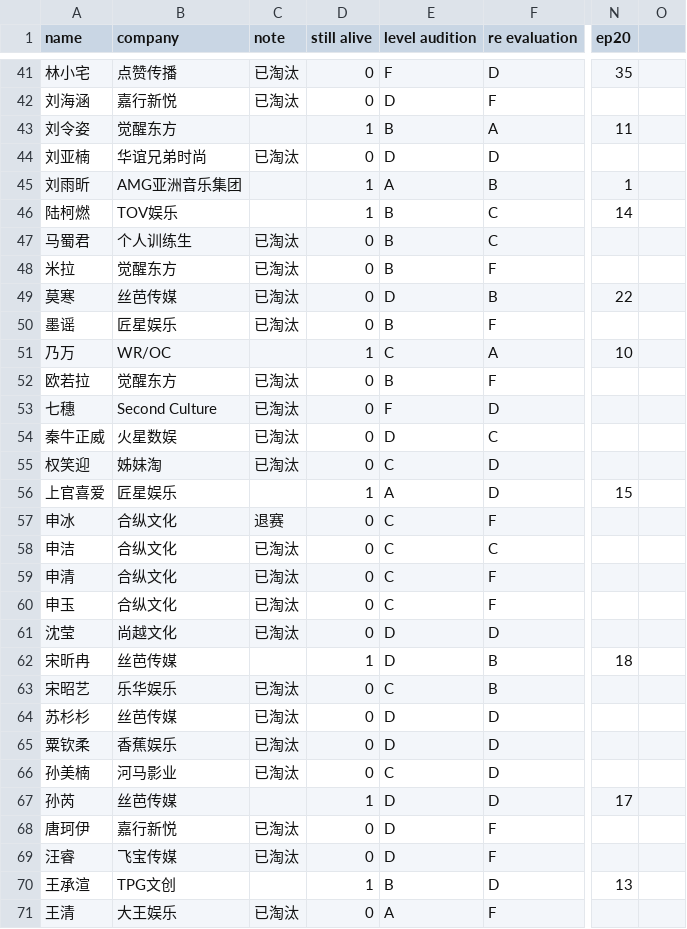
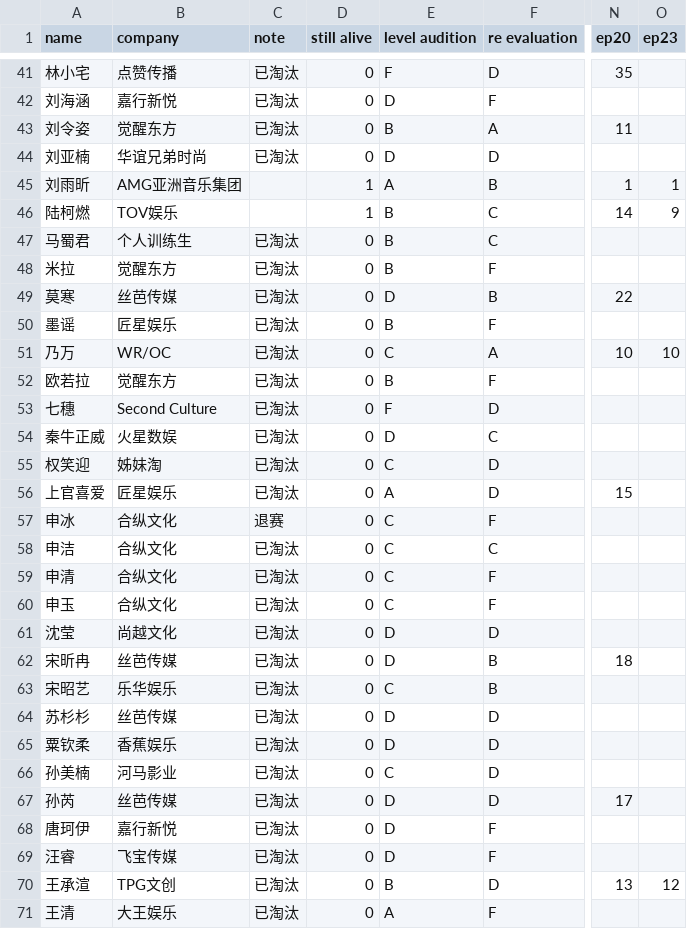
Before and after one commit to mozkoe/ywy2020ranking, a CSV file: pages/ywy2020/ywy2020_ranking.csv, drawn as a sheet; only a part is shown, gaps mark what is left out; the diff covers the shown part only; the diff names each change by its address in the sheet, - before the commit and + after, or states it on an @@ line.

Commit message:
Update ywy2020_ranking.csv

```diff
--- a/pages/ywy2020/ywy2020_ranking.csv
+++ b/pages/ywy2020/ywy2020_ranking.csv
-O1: (empty)
+O1: ep23
-C43 (note): (empty)
+C43 (note): 已淘汰
-D43 (still alive): 1
+D43 (still alive): 0
-O45 (ep23): (empty)
+O45 (ep23): 1
-O46 (ep23): (empty)
+O46 (ep23): 9
-C51 (note): (empty)
+C51 (note): 已淘汰
-D51 (still alive): 1
+D51 (still alive): 0
-O51 (ep23): (empty)
+O51 (ep23): 10
-C56 (note): (empty)
+C56 (note): 已淘汰
-D56 (still alive): 1
+D56 (still alive): 0
-C62 (note): (empty)
+C62 (note): 已淘汰
-D62 (still alive): 1
+D62 (still alive): 0
-C67 (note): (empty)
+C67 (note): 已淘汰
-D67 (still alive): 1
+D67 (still alive): 0
-C70 (note): (empty)
+C70 (note): 已淘汰
-D70 (still alive): 1
+D70 (still alive): 0
-O70 (ep23): (empty)
+O70 (ep23): 12
```
Also changed, not shown: 18 edited cells elsewhere in this file.
